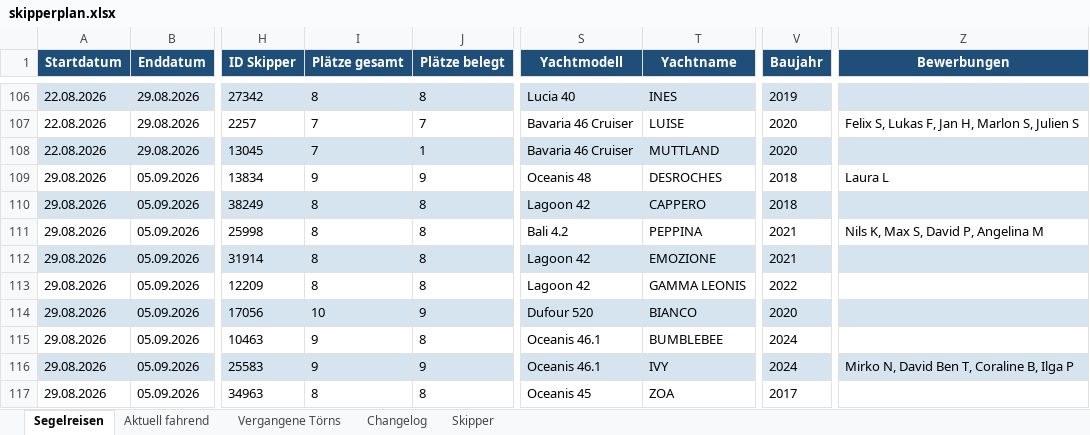
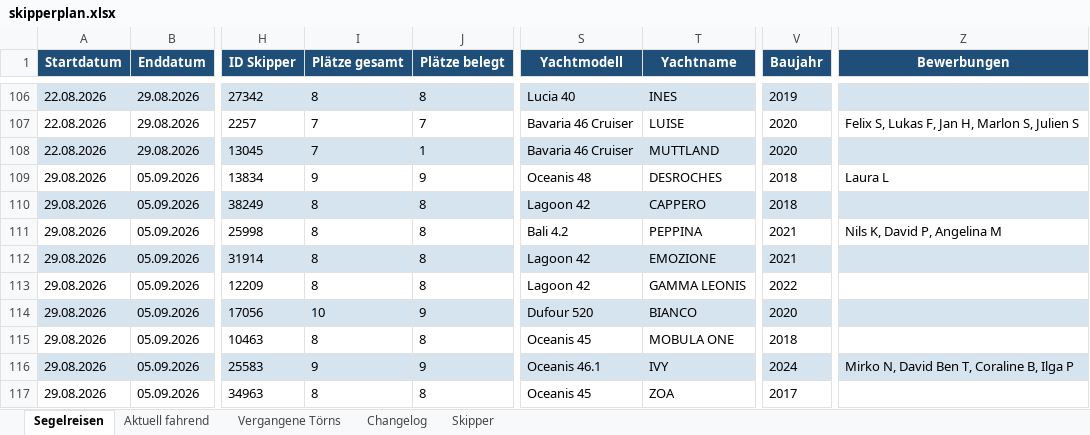
Before and after one commit to WolkeYachting/Skipperplan, an Excel workbook: skipperplan.xlsx, sheet Segelreisen, drawn as a sheet; only a part is shown, gaps mark what is left out; values as stored, in another font and other column widths than the file's, no borders; the diff covers the shown part only; the diff names each change by its address in the sheet, - before the commit and + after, or states it on an @@ line.

```diff
--- a/skipperplan.xlsx (sheet Segelreisen)
+++ b/skipperplan.xlsx (sheet Segelreisen)
-Z111 (Bewerbungen): Nils K, Max S, David P, Angelina M
+Z111 (Bewerbungen): Nils K, David P, Angelina M
-I115 (Plätze gesamt): 9
+I115 (Plätze gesamt): 8
-S115 (Yachtmodell): Oceanis 46.1
+S115 (Yachtmodell): Oceanis 45
-T115 (Yachtname): BUMBLEBEE
+T115 (Yachtname): MOBULA ONE
-V115 (Baujahr): 2024
+V115 (Baujahr): 2018
```
Also changed, not shown: 1 added row, 1 removed row, 68 edited cells and cell formats elsewhere in this sheet, sheet Changelog, sheet Skipper.
